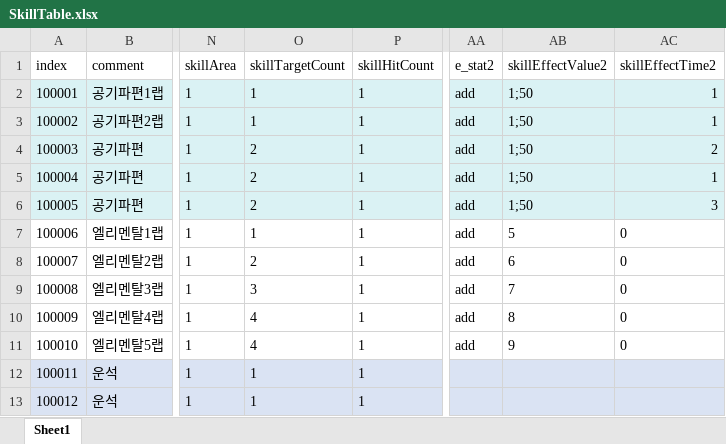
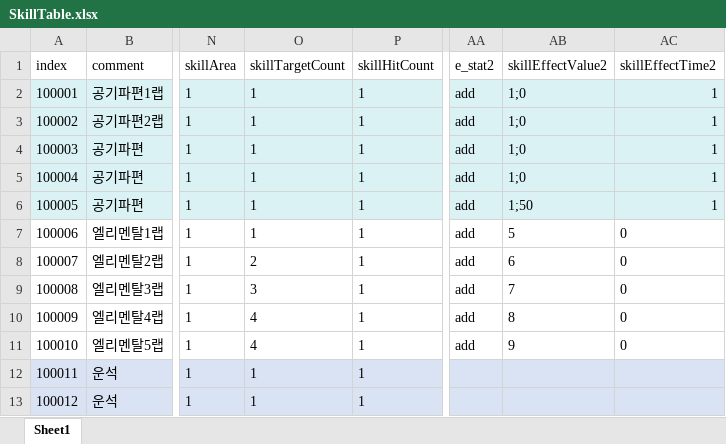
Before and after one commit to kwd465/Unknown, an Excel workbook: Unknown_Platypus/Table/SkillTable.xlsx, sheet Sheet1, drawn as a sheet; only a part is shown, gaps mark what is left out; values as stored, in another font and other column widths than the file's, no borders; the diff names each change by its address in the sheet, - before the commit and + after, or states it on an @@ line.

Commit message:
table 최신화

```diff
--- a/Unknown_Platypus/Table/SkillTable.xlsx (sheet Sheet1)
+++ b/Unknown_Platypus/Table/SkillTable.xlsx (sheet Sheet1)
-AB2:AB5 (skillEffectValue2): 1;50
+AB2:AB5 (skillEffectValue2): 1;0
-O4:O6 (skillTargetCount): 2
+O4:O6 (skillTargetCount): 1
-AC4 (skillEffectTime2): 2
+AC4 (skillEffectTime2): 1
-AC6 (skillEffectTime2): 3
+AC6 (skillEffectTime2): 1
```
Also changed, not shown: 1 other file.
